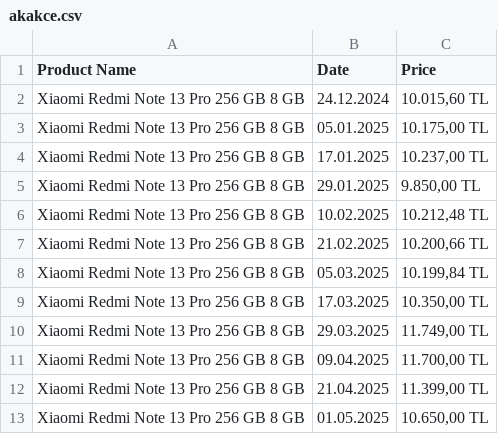
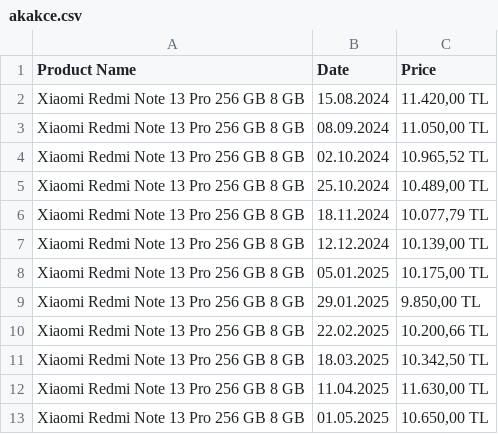
Before and after one commit to doganenes/AIBazaar, a CSV file: AI/utils/akakce.csv, drawn as a sheet.

```diff
--- a/AI/utils/akakce.csv
+++ b/AI/utils/akakce.csv
@@ -1,13 +1,13 @@
 Product Name,Date,Price
-Xiaomi Redmi Note 13 Pro 256 GB 8 GB,24.12.2024,"10.015,60 TL"
+Xiaomi Redmi Note 13 Pro 256 GB 8 GB,15.08.2024,"11.420,00 TL"
+Xiaomi Redmi Note 13 Pro 256 GB 8 GB,08.09.2024,"11.050,00 TL"
+Xiaomi Redmi Note 13 Pro 256 GB 8 GB,02.10.2024,"10.965,52 TL"
+Xiaomi Redmi Note 13 Pro 256 GB 8 GB,25.10.2024,"10.489,00 TL"
+Xiaomi Redmi Note 13 Pro 256 GB 8 GB,18.11.2024,"10.077,79 TL"
+Xiaomi Redmi Note 13 Pro 256 GB 8 GB,12.12.2024,"10.139,00 TL"
 Xiaomi Redmi Note 13 Pro 256 GB 8 GB,05.01.2025,"10.175,00 TL"
-Xiaomi Redmi Note 13 Pro 256 GB 8 GB,17.01.2025,"10.237,00 TL"
 Xiaomi Redmi Note 13 Pro 256 GB 8 GB,29.01.2025,"9.850,00 TL"
-Xiaomi Redmi Note 13 Pro 256 GB 8 GB,10.02.2025,"10.212,48 TL"
-Xiaomi Redmi Note 13 Pro 256 GB 8 GB,21.02.2025,"10.200,66 TL"
-Xiaomi Redmi Note 13 Pro 256 GB 8 GB,05.03.2025,"10.199,84 TL"
-Xiaomi Redmi Note 13 Pro 256 GB 8 GB,17.03.2025,"10.350,00 TL"
-Xiaomi Redmi Note 13 Pro 256 GB 8 GB,29.03.2025,"11.749,00 TL"
-Xiaomi Redmi Note 13 Pro 256 GB 8 GB,09.04.2025,"11.700,00 TL"
-Xiaomi Redmi Note 13 Pro 256 GB 8 GB,21.04.2025,"11.399,00 TL"
+Xiaomi Redmi Note 13 Pro 256 GB 8 GB,22.02.2025,"10.200,66 TL"
+Xiaomi Redmi Note 13 Pro 256 GB 8 GB,18.03.2025,"10.342,50 TL"
+Xiaomi Redmi Note 13 Pro 256 GB 8 GB,11.04.2025,"11.630,00 TL"
 Xiaomi Redmi Note 13 Pro 256 GB 8 GB,01.05.2025,"10.650,00 TL"
```
Also changed, not shown: AI/utils/price_runner.csv, 2 other files.
